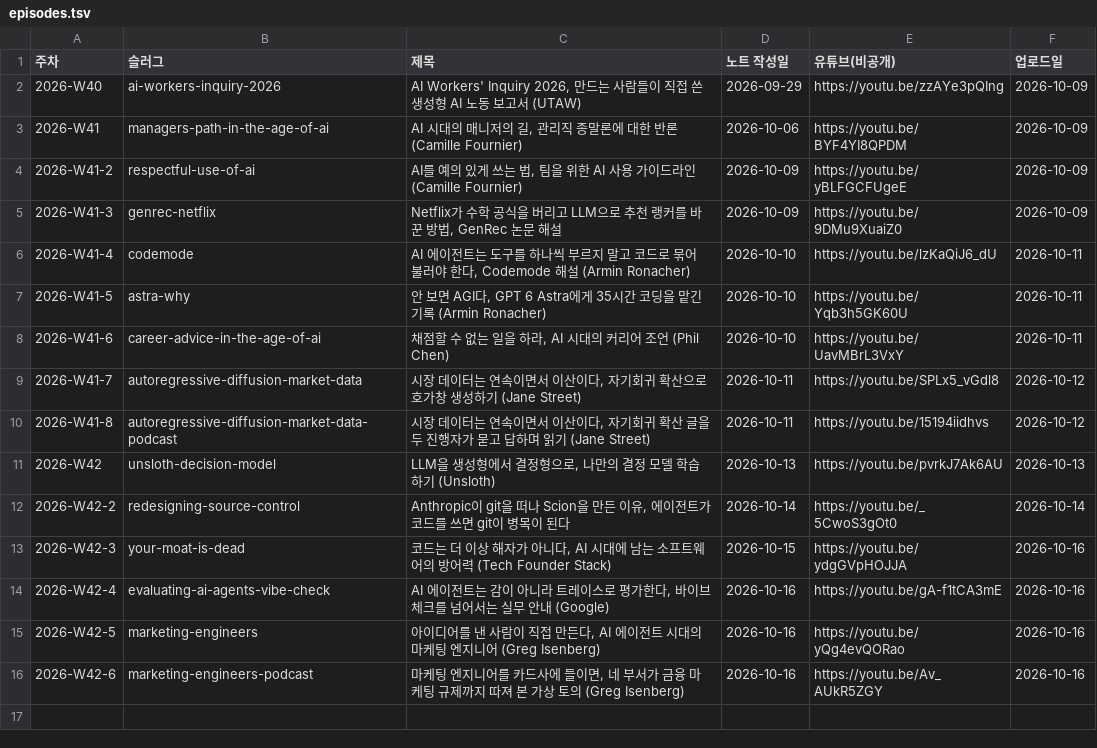
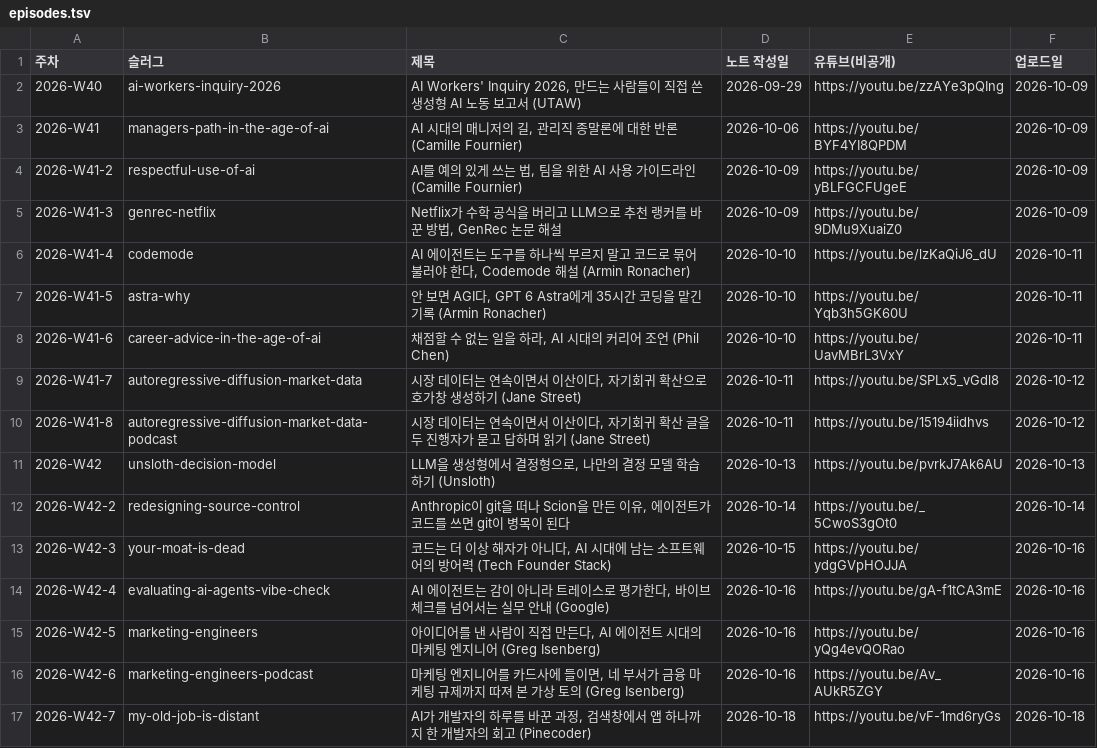
Before and after one commit to yoon-gu/compendium, a TSV file: video/episodes.tsv, drawn as a sheet; the diff names each change by its address in the sheet, - before the commit and + after, or states it on an @@ line.

```diff
--- a/video/episodes.tsv
+++ b/video/episodes.tsv
+row 17: 2026-W42-7 | my-old-job-is-distant | AI가 개발자의 하루를 바꾼 과정, 검색창에서 앱 하나까지 한 개발자의 회고 (Pinecoder) | 2026-10-18 | https://youtu.be/vF-1md6ryGs | 2026-10-18
```
Also changed, not shown: 15 other files.
